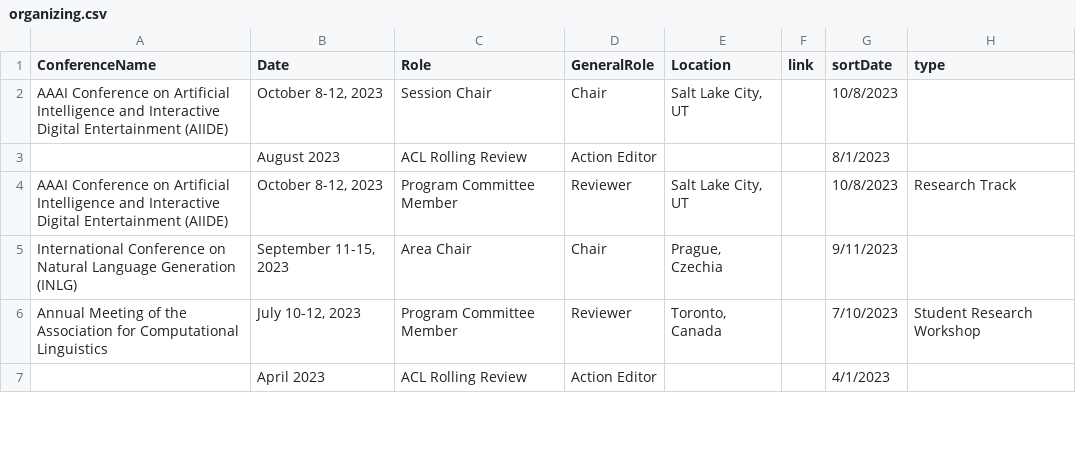
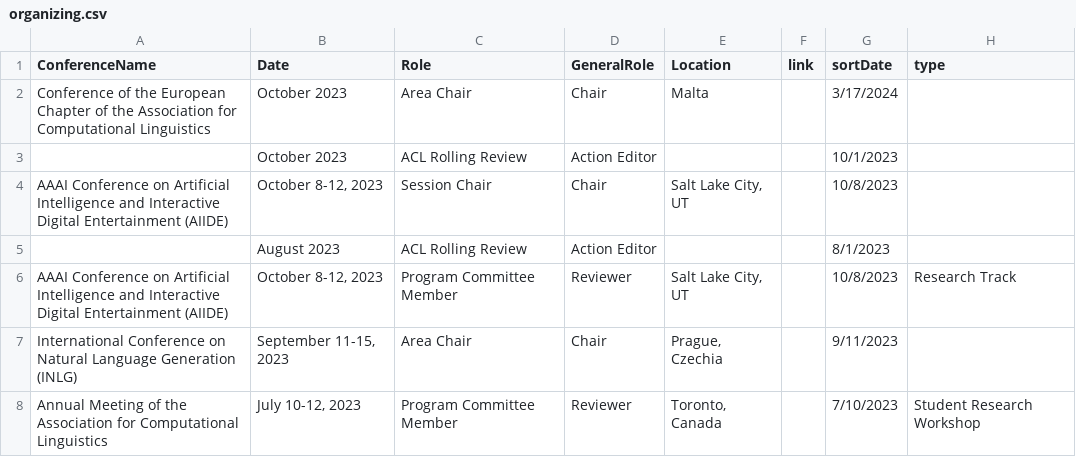
Before and after one commit to lara-martin/CV, a CSV file: cv/organizing.csv, drawn as a sheet; only a part is shown; the shorter side is filled out with more unchanged rows.

```diff
--- a/cv/organizing.csv
+++ b/cv/organizing.csv
@@ -1,2 +1,4 @@
 ConferenceName,Date,Role,GeneralRole,Location,link,sortDate,type
+Conference of the European Chapter of the Association for Computational Linguistics,October 2023,Area Chair,Chair,Malta,,3/17/2024,
+,October 2023,ACL Rolling Review,Action Editor,,,10/1/2023,
 AAAI Conference on Artificial Intelligence and Interactive Digital Entertainment (AIIDE),"October 8-12, 2023",Session Chair,Chair,"Salt Lake City, UT",,10/8/2023,
```
Also changed, not shown: cv/presentations.csv, 4 other files.
